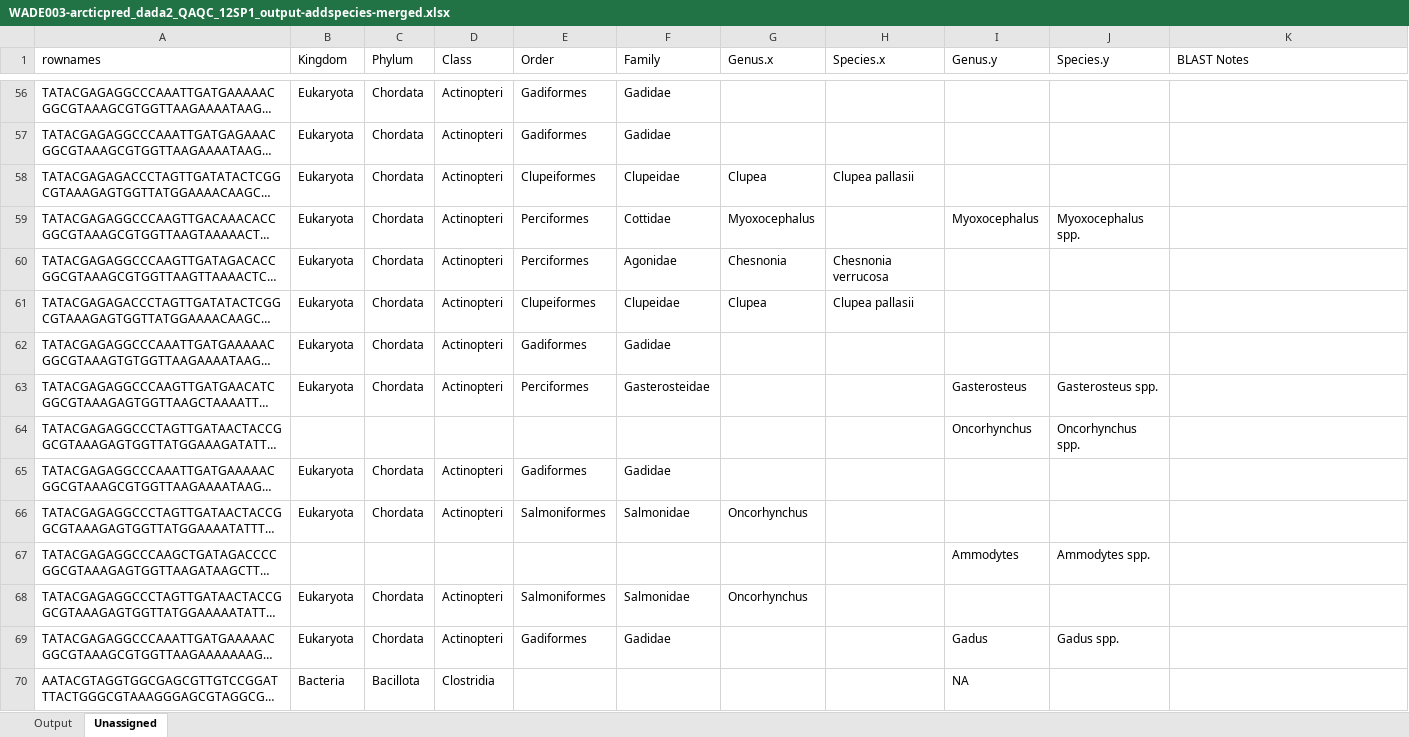
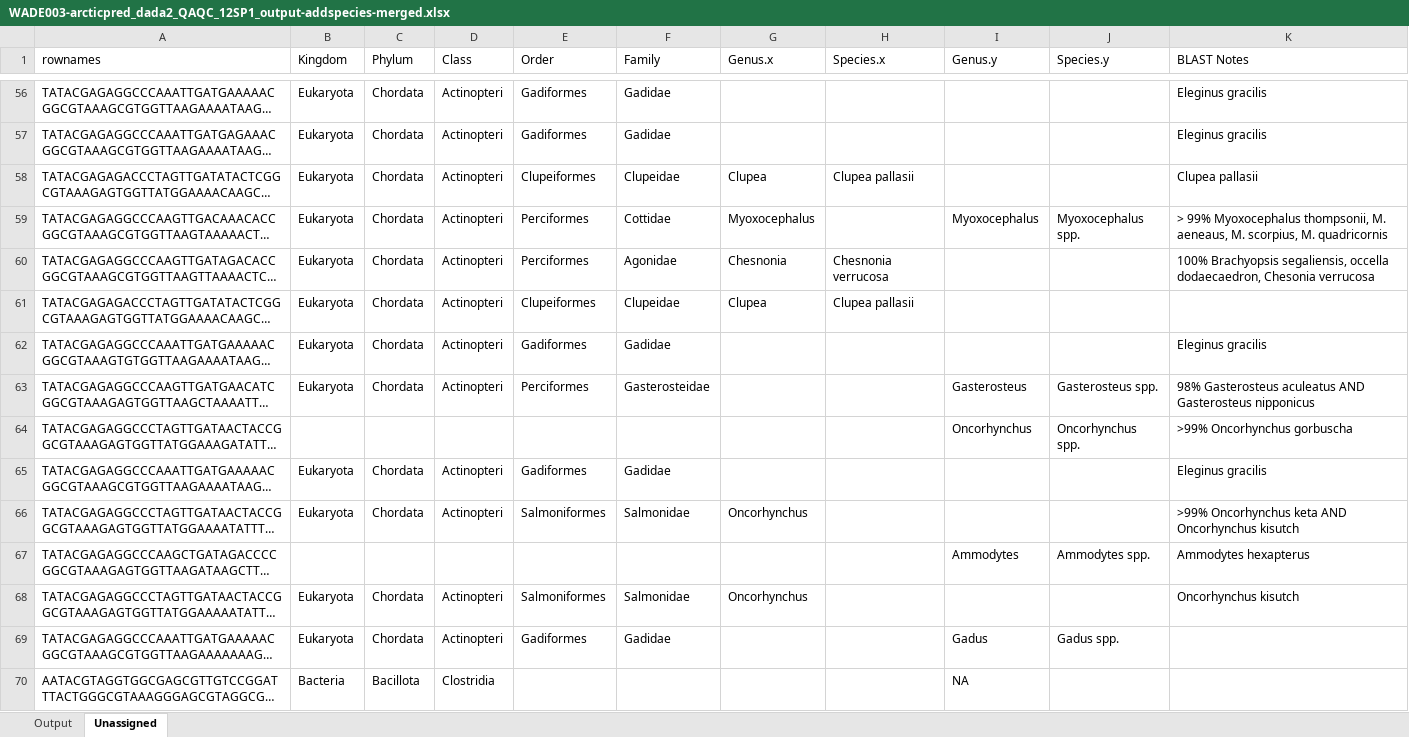
Before and after one commit to m-ball3/Arctic-predator-diet-microbiome, an Excel workbook: WADE003-arcticpred_dada2_QAQC_12SP1_output-addspecies-merged.xlsx, sheet Unassigned, drawn as a sheet; only a part is shown, gaps mark what is left out; long unchanged cells end in …; values as stored, in another font and other column widths than the file's, no cell formats; the diff covers the shown part only; the diff names each change by its address in the sheet, - before the commit and + after, or states it on an @@ line.

Commit message:
nearly completes BLAST on new merged taxa table

```diff
--- a/WADE003-arcticpred_dada2_QAQC_12SP1_output-addspecies-merged.xlsx (sheet Unassigned)
+++ b/WADE003-arcticpred_dada2_QAQC_12SP1_output-addspecies-merged.xlsx (sheet Unassigned)
-K56:K57 (BLAST Notes): (empty)
+K56:K57 (BLAST Notes): Eleginus gracilis
-K58 (BLAST Notes): (empty)
+K58 (BLAST Notes): Clupea pallasii
-K59 (BLAST Notes): (empty)
+K59 (BLAST Notes): > 99% Myoxocephalus thompsonii, M. aeneaus, M. scorpius, M. quadricornis
-K60 (BLAST Notes): (empty)
+K60 (BLAST Notes): 100% Brachyopsis segaliensis, occella dodaecaedron, Chesonia verrucosa
-K62 (BLAST Notes): (empty)
+K62 (BLAST Notes): Eleginus gracilis
-K63 (BLAST Notes): (empty)
+K63 (BLAST Notes): 98% Gasterosteus aculeatus AND Gasterosteus nipponicus
-K64 (BLAST Notes): (empty)
+K64 (BLAST Notes): >99% Oncorhynchus gorbuscha
-K65 (BLAST Notes): (empty)
+K65 (BLAST Notes): Eleginus gracilis
-K66 (BLAST Notes): (empty)
+K66 (BLAST Notes): >99% Oncorhynchus keta AND Oncorhynchus kisutch
-K67 (BLAST Notes): (empty)
+K67 (BLAST Notes): Ammodytes hexapterus
-K68 (BLAST Notes): (empty)
+K68 (BLAST Notes): Oncorhynchus kisutch
```
Also changed, not shown: 50 edited cells elsewhere in this sheet, cell formats, 2 other files.
